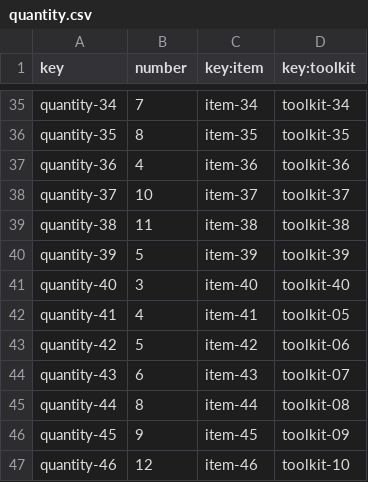
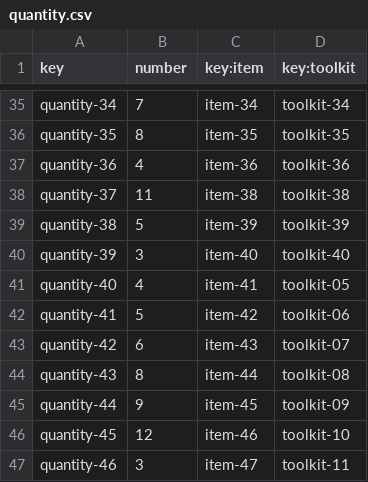
Before and after one commit to javiervaz01/Acme-Toolkits-22.7, a CSV file: src/main/webapp/WEB-INF/resources/sample-data/quantity.csv, drawn as a sheet; only a part is shown, gaps mark what is left out; the diff covers the shown part only.

```diff
--- a/src/main/webapp/WEB-INF/resources/sample-data/quantity.csv
+++ b/src/main/webapp/WEB-INF/resources/sample-data/quantity.csv
@@ -37,11 +37,11 @@ quantity-35,8,item-35,toolkit-35
 quantity-36,4,item-36,toolkit-36
-quantity-37,10,item-37,toolkit-37
-quantity-38,11,item-38,toolkit-38
-quantity-39,5,item-39,toolkit-39
-quantity-40,3,item-40,toolkit-40
-quantity-41,4,item-41,toolkit-05
-quantity-42,5,item-42,toolkit-06
-quantity-43,6,item-43,toolkit-07
-quantity-44,8,item-44,toolkit-08
-quantity-45,9,item-45,toolkit-09
-quantity-46,12,item-46,toolkit-10
+quantity-37,11,item-38,toolkit-38
+quantity-38,5,item-39,toolkit-39
+quantity-39,3,item-40,toolkit-40
+quantity-40,4,item-41,toolkit-05
+quantity-41,5,item-42,toolkit-06
+quantity-42,6,item-43,toolkit-07
+quantity-43,8,item-44,toolkit-08
+quantity-44,9,item-45,toolkit-09
+quantity-45,12,item-46,toolkit-10
+quantity-46,3,item-47,toolkit-11
```
Also changed, not shown: 2 removed rows and 111 edited cells elsewhere in this file, 24 other files.
